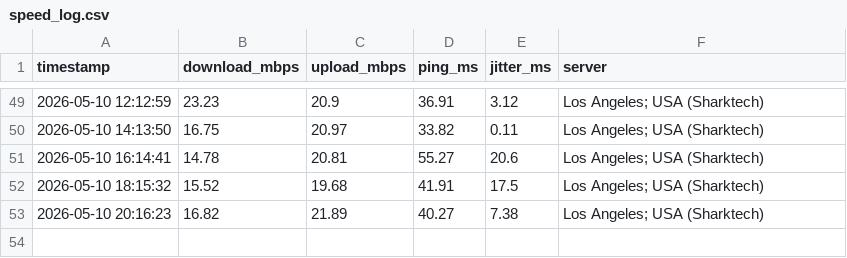
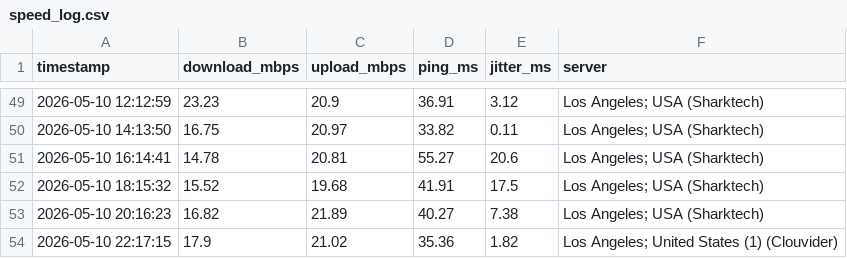
Before and after one commit to CommanderBotson93/speedtest-data, a CSV file: speed_log.csv, drawn as a sheet; only a part is shown, gaps mark what is left out.

Commit message:
speed data 2026-05-10 22:17

```diff
--- a/speed_log.csv
+++ b/speed_log.csv
@@ -53 +53,2 @@ timestamp,download_mbps,upload_mbps,ping_ms,jitter_ms,server
 2026-05-10 20:16:23,16.82,21.89,40.27,7.38,Los Angeles; USA (Sharktech)
+2026-05-10 22:17:15,17.9,21.02,35.36,1.82,Los Angeles; United States (1) (Clouvider)
```
